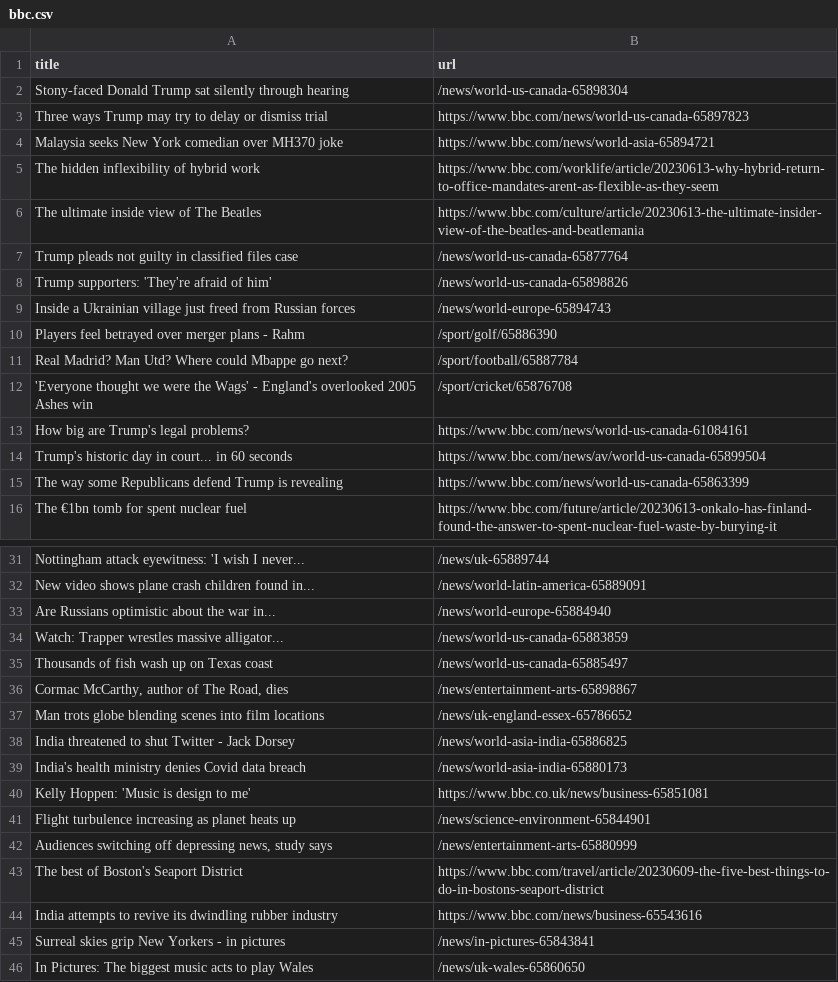
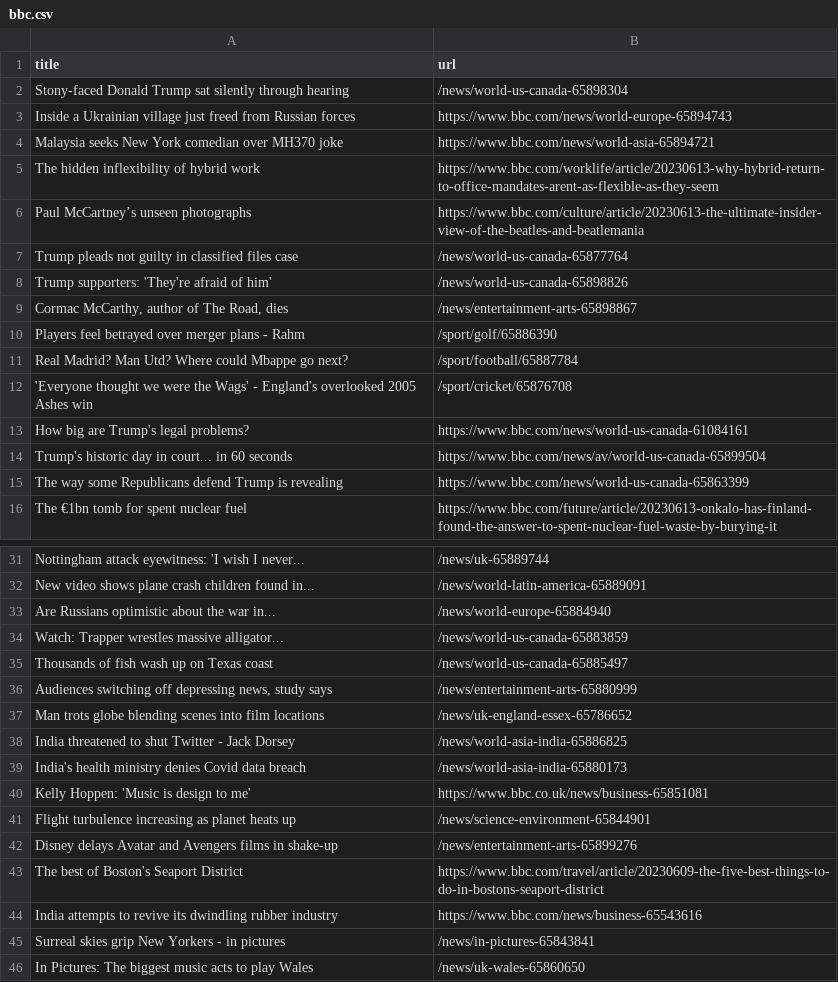
Before and after one commit to terril68/automatic-scraper, a CSV file: bbc.csv, drawn as a sheet; only a part is shown, gaps mark what is left out.

```diff
--- a/bbc.csv
+++ b/bbc.csv
@@ -2,9 +2,9 @@ title,url
 Stony-faced Donald Trump sat silently through hearing,/news/world-us-canada-65898304
-Three ways Trump may try to delay or dismiss trial,https://www.bbc.com/news/world-us-canada-65897823
+Inside a Ukrainian village just freed from Russian forces,https://www.bbc.com/news/world-europe-65894743
 Malaysia seeks New York comedian over MH370 joke,https://www.bbc.com/news/world-asia-65894721
 The hidden inflexibility of hybrid work,https://www.bbc.com/worklife/article/20230613-why-hybrid-return-to-office-mandates-arent-as-flexible-as-they-seem
-The ultimate inside view of The Beatles,https://www.bbc.com/culture/article/20230613-the-ultimate-insider-view-of-the-beatles-and-beatlemania
+Paul McCartney’s unseen photographs,https://www.bbc.com/culture/article/20230613-the-ultimate-insider-view-of-the-beatles-and-beatlemania
 Trump pleads not guilty in classified files case,/news/world-us-canada-65877764
 Trump supporters: 'They're afraid of him',/news/world-us-canada-65898826
-Inside a Ukrainian village just freed from Russian forces,/news/world-europe-65894743
+"Cormac McCarthy, author of The Road, dies",/news/entertainment-arts-65898867
 Players feel betrayed over merger plans - Rahm,/sport/golf/65886390
@@ -35,3 +35,3 @@ Watch: Trapper wrestles massive alligator...,/news/world-us-canada-65883859
 Thousands of fish wash up on Texas coast,/news/world-us-canada-65885497
-"Cormac McCarthy, author of The Road, dies",/news/entertainment-arts-65898867
+"Audiences switching off depressing news, study says",/news/entertainment-arts-65880999
 Man trots globe blending scenes into film locations,/news/uk-england-essex-65786652
@@ -41,3 +41,3 @@ Kelly Hoppen: 'Music is design to me',https://www.bbc.co.uk/news/business-658510
 Flight turbulence increasing as planet heats up,/news/science-environment-65844901
-"Audiences switching off depressing news, study says",/news/entertainment-arts-65880999
+Disney delays Avatar and Avengers films in shake-up,/news/entertainment-arts-65899276
 The best of Boston's Seaport District,https://www.bbc.com/travel/article/20230609-the-five-best-things-to-do-in-bostons-seaport-district
```
